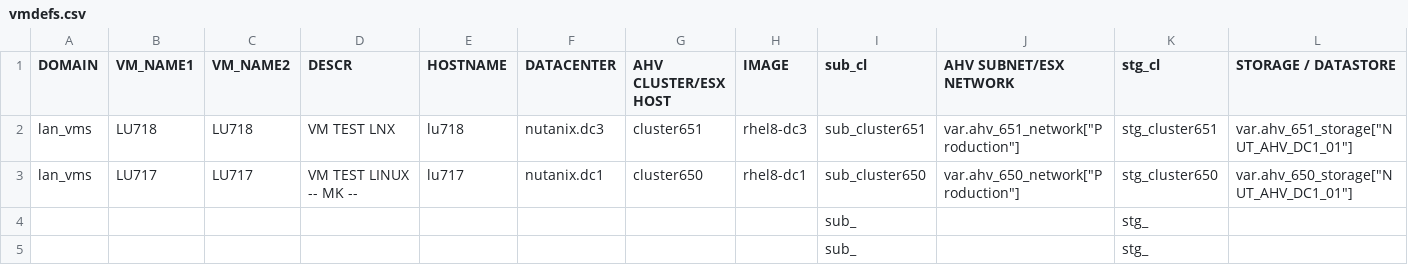
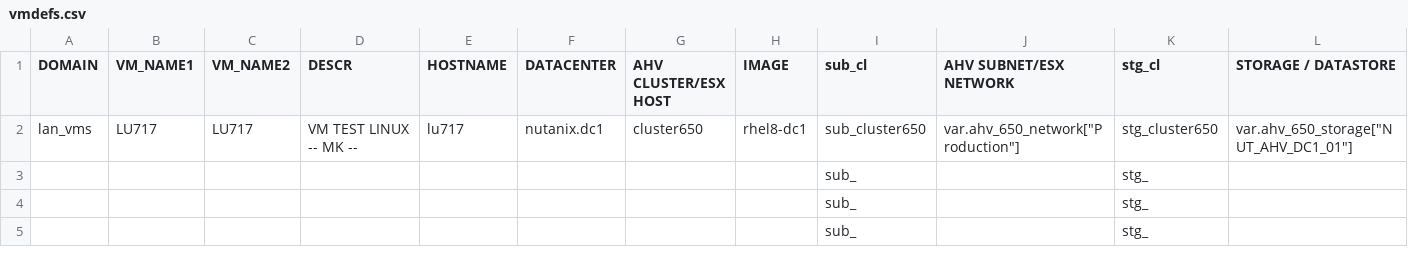
Before and after one commit to steve3535/terraform, a CSV file: vmdefs.csv, drawn as a sheet; only a part is shown; the shorter side is filled out with more unchanged rows; rows hold the shown columns only; the diff names each change by its address in the sheet, - before the commit and + after, or states it on an @@ line.

Commit message:
test

```diff
--- a/vmdefs.csv
+++ b/vmdefs.csv
-row 2: lan_vms | LU718 | LU718 | VM TEST LNX | lu718 | nutanix.dc3 | cluster651 | rhel8-dc3 | sub_cluster651 | var.ahv_651_network["Production"] | stg_cluster651 | var.ahv_651_storage["NUT_AHV_DC1_01"]
```
Also changed, not shown: 2 other files.
